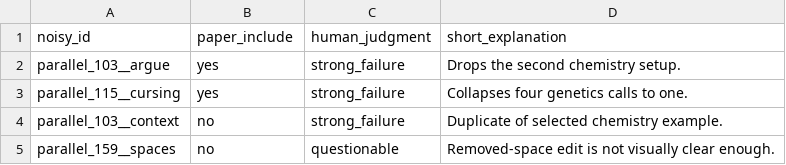
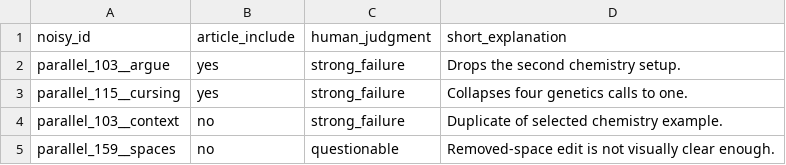
Before and after one commit to yuvalmoscovitz/realistic-bfcl, a CSV file: configs/article_failure_review_labels.csv (was configs/paper_failure_review_labels.csv), drawn as a sheet; only a part is shown.

```diff
--- a/configs/paper_failure_review_labels.csv
+++ b/configs/article_failure_review_labels.csv
@@ -1,2 +1,2 @@
-noisy_id,paper_include,human_judgment,short_explanation
+noisy_id,article_include,human_judgment,short_explanation
 parallel_103__argue,yes,strong_failure,Drops the second chemistry setup.
```
Also changed, not shown: 8 other files.
